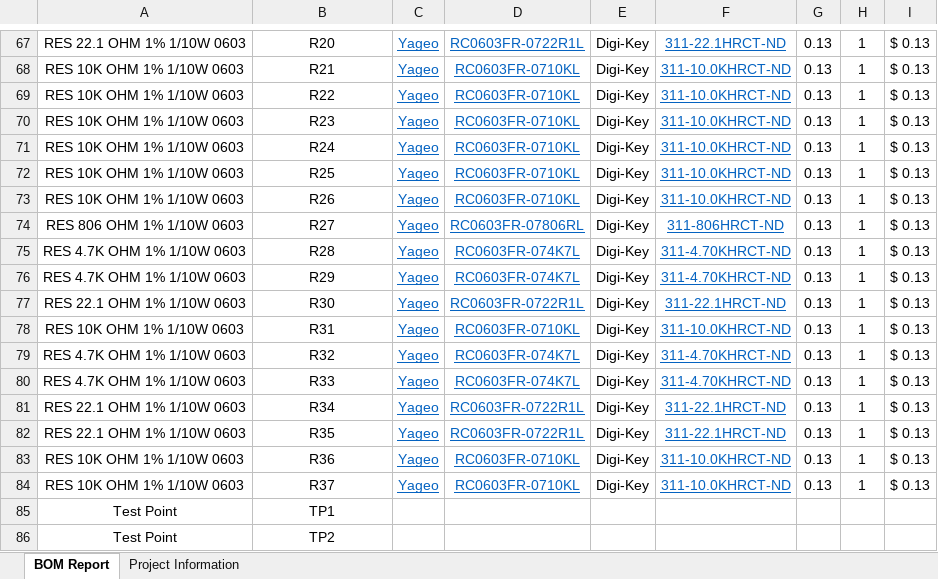
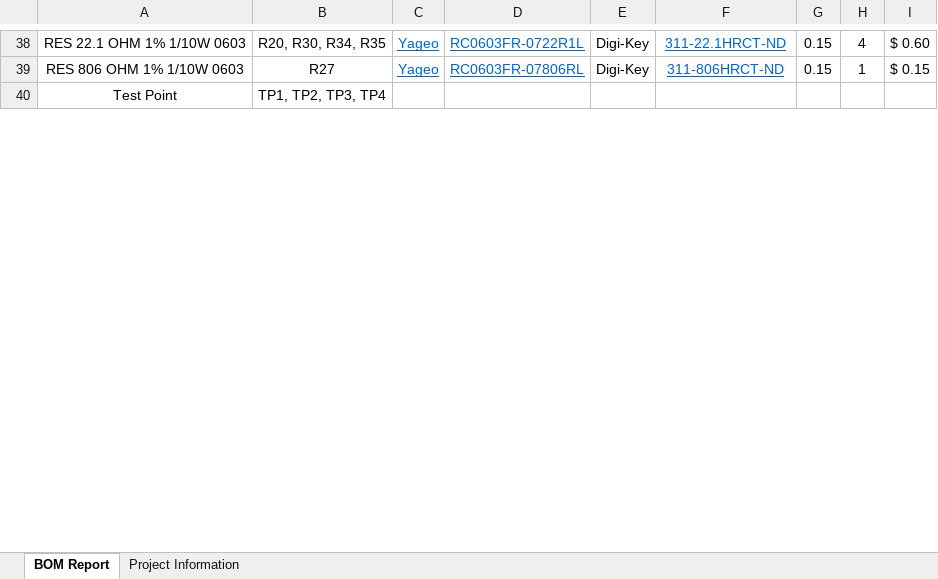
Before and after one commit to uw-midsun/hardware, an Excel workbook: MSXII_BMS_Carrier_Board/Project Outputs for BMS_Carrier_Board/BMS_Carrier_Board_3.1.xlsx, sheet BOM Report, drawn as a sheet; only a part is shown, gaps mark what is left out; values as stored, in another font and other column widths than the file's, no borders; charts and pictures not drawn; removed rows and columns are numbered as before the commit, all else as after; the diff covers the shown part only; the diff names each change by its address in the sheet, - before the commit and + after, or states it on an @@ line.

```diff
--- a/MSXII_BMS_Carrier_Board/Project Outputs for BMS_Carrier_Board/BMS_Carrier_Board_3.1.xlsx (sheet BOM Report)
+++ b/MSXII_BMS_Carrier_Board/Project Outputs for BMS_Carrier_Board/BMS_Carrier_Board_3.1.xlsx (sheet BOM Report)
-B38: R20
+B38: R20, R30, R34, R35
-G38: 0.13
+G38: 0.15
-H38: 1
+H38: 4
-I38: $ 0.13
+I38: $ 0.60
-row 68: RES 10K OHM 1% 1/10W 0603 | R21 | Yageo | RC0603FR-0710KL | Digi-Key | 311-10.0KHRCT-ND | 0.13 | 1 | $ 0.13
-row 69: RES 10K OHM 1% 1/10W 0603 | R22 | Yageo | RC0603FR-0710KL | Digi-Key | 311-10.0KHRCT-ND | 0.13 | 1 | $ 0.13
-row 70: RES 10K OHM 1% 1/10W 0603 | R23 | Yageo | RC0603FR-0710KL | Digi-Key | 311-10.0KHRCT-ND | 0.13 | 1 | $ 0.13
-row 71: RES 10K OHM 1% 1/10W 0603 | R24 | Yageo | RC0603FR-0710KL | Digi-Key | 311-10.0KHRCT-ND | 0.13 | 1 | $ 0.13
-row 72: RES 10K OHM 1% 1/10W 0603 | R25 | Yageo | RC0603FR-0710KL | Digi-Key | 311-10.0KHRCT-ND | 0.13 | 1 | $ 0.13
-row 73: RES 10K OHM 1% 1/10W 0603 | R26 | Yageo | RC0603FR-0710KL | Digi-Key | 311-10.0KHRCT-ND | 0.13 | 1 | $ 0.13
-G39: 0.13
+G39: 0.15
-I39: $ 0.13
+I39: $ 0.15
-row 75: RES 4.7K OHM 1% 1/10W 0603 | R28 | Yageo | RC0603FR-074K7L | Digi-Key | 311-4.70KHRCT-ND | 0.13 | 1 | $ 0.13
-row 76: RES 4.7K OHM 1% 1/10W 0603 | R29 | Yageo | RC0603FR-074K7L | Digi-Key | 311-4.70KHRCT-ND | 0.13 | 1 | $ 0.13
-row 77: RES 22.1 OHM 1% 1/10W 0603 | R30 | Yageo | RC0603FR-0722R1L | Digi-Key | 311-22.1HRCT-ND | 0.13 | 1 | $ 0.13
-row 78: RES 10K OHM 1% 1/10W 0603 | R31 | Yageo | RC0603FR-0710KL | Digi-Key | 311-10.0KHRCT-ND | 0.13 | 1 | $ 0.13
-row 79: RES 4.7K OHM 1% 1/10W 0603 | R32 | Yageo | RC0603FR-074K7L | Digi-Key | 311-4.70KHRCT-ND | 0.13 | 1 | $ 0.13
-row 80: RES 4.7K OHM 1% 1/10W 0603 | R33 | Yageo | RC0603FR-074K7L | Digi-Key | 311-4.70KHRCT-ND | 0.13 | 1 | $ 0.13
-row 81: RES 22.1 OHM 1% 1/10W 0603 | R34 | Yageo | RC0603FR-0722R1L | Digi-Key | 311-22.1HRCT-ND | 0.13 | 1 | $ 0.13
-row 82: RES 22.1 OHM 1% 1/10W 0603 | R35 | Yageo | RC0603FR-0722R1L | Digi-Key | 311-22.1HRCT-ND | 0.13 | 1 | $ 0.13
-row 83: RES 10K OHM 1% 1/10W 0603 | R36 | Yageo | RC0603FR-0710KL | Digi-Key | 311-10.0KHRCT-ND | 0.13 | 1 | $ 0.13
-row 84: RES 10K OHM 1% 1/10W 0603 | R37 | Yageo | RC0603FR-0710KL | Digi-Key | 311-10.0KHRCT-ND | 0.13 | 1 | $ 0.13
-B40: TP1
+B40: TP1, TP2, TP3, TP4
-row 86: Test Point | TP2
```
Also changed, not shown: 9 added rows, 41 removed rows and 74 edited cells elsewhere in this sheet, sheet Project Information, charts or pictures.
